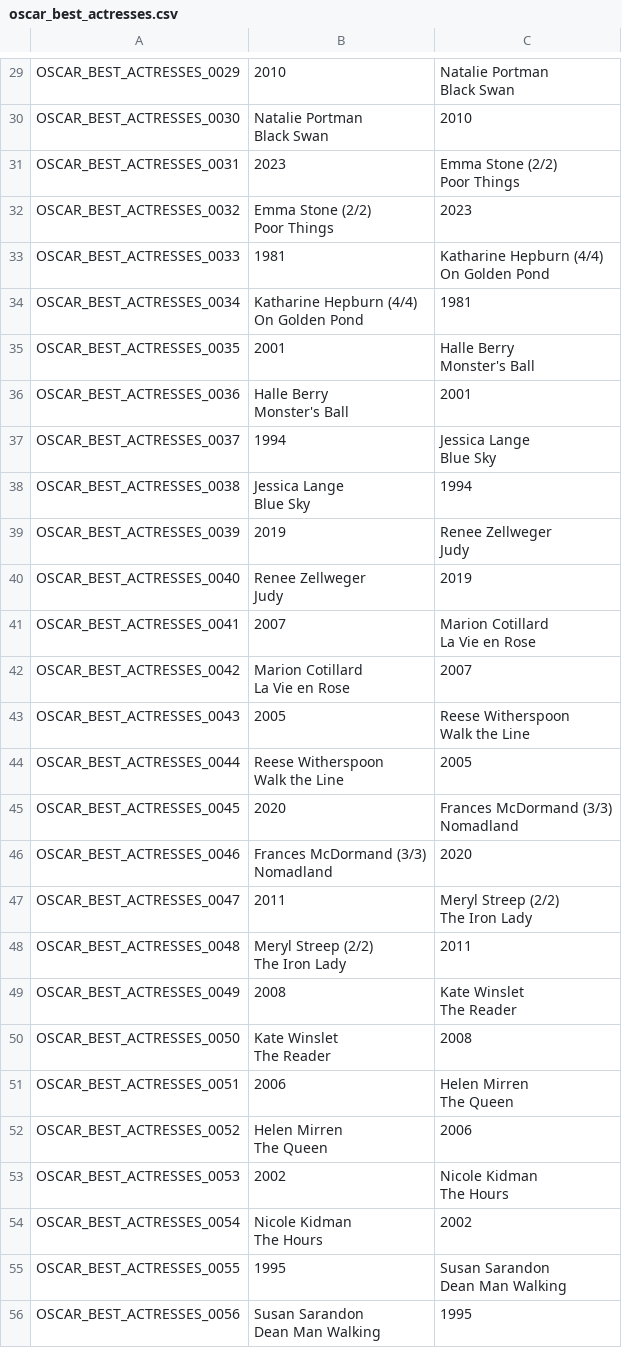
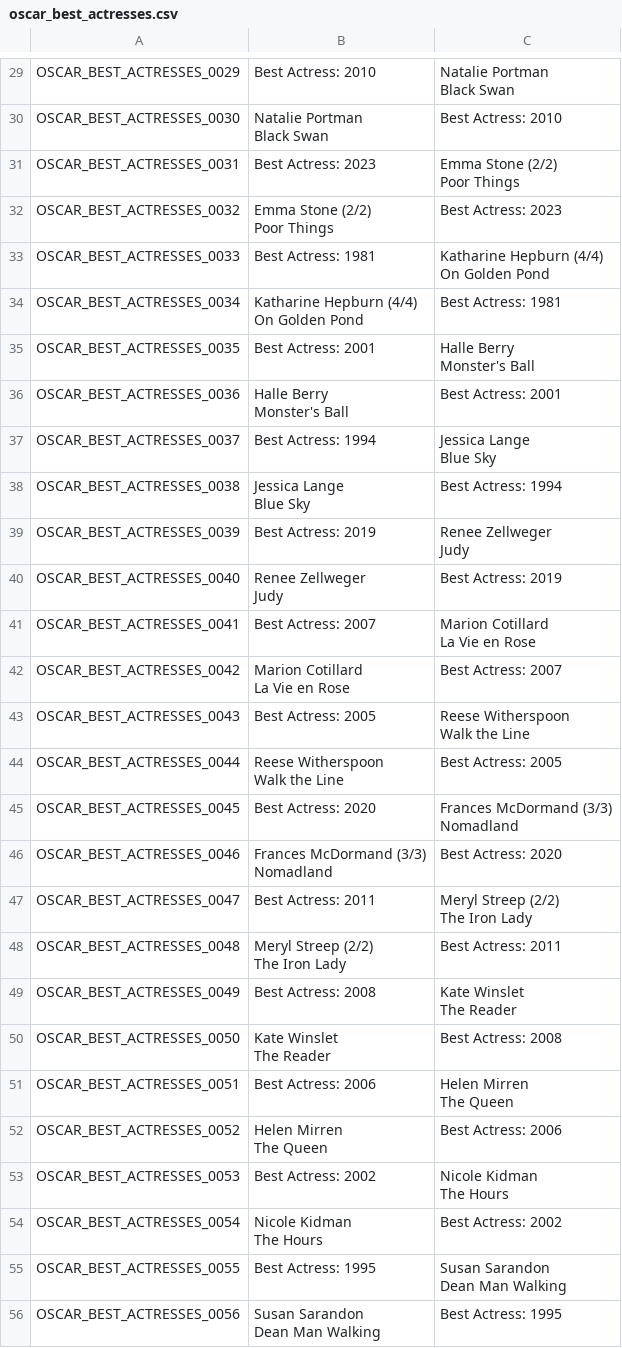
Before and after one commit to joevandevusse/AnkiPrepper, a CSV file: anki_decks/oscar_best_actresses.csv, drawn as a sheet; only a part is shown, gaps mark what is left out; the diff covers the shown part only; the diff names each change by its address in the sheet, - before the commit and + after, or states it on an @@ line.

```diff
--- a/anki_decks/oscar_best_actresses.csv
+++ b/anki_decks/oscar_best_actresses.csv
-B29: 2010
+B29: Best Actress: 2010
-C30: 2010
+C30: Best Actress: 2010
-B31: 2023
+B31: Best Actress: 2023
-C32: 2023
+C32: Best Actress: 2023
-B33: 1981
+B33: Best Actress: 1981
-C34: 1981
+C34: Best Actress: 1981
-B35: 2001
+B35: Best Actress: 2001
-C36: 2001
+C36: Best Actress: 2001
-B37: 1994
+B37: Best Actress: 1994
-C38: 1994
+C38: Best Actress: 1994
-B39: 2019
+B39: Best Actress: 2019
-C40: 2019
+C40: Best Actress: 2019
-B41: 2007
+B41: Best Actress: 2007
-C42: 2007
+C42: Best Actress: 2007
-B43: 2005
+B43: Best Actress: 2005
-C44: 2005
+C44: Best Actress: 2005
-B45: 2020
+B45: Best Actress: 2020
-C46: 2020
+C46: Best Actress: 2020
-B47: 2011
+B47: Best Actress: 2011
-C48: 2011
+C48: Best Actress: 2011
-B49: 2008
+B49: Best Actress: 2008
-C50: 2008
+C50: Best Actress: 2008
-B51: 2006
+B51: Best Actress: 2006
-C52: 2006
+C52: Best Actress: 2006
-B53: 2002
+B53: Best Actress: 2002
-C54: 2002
+C54: Best Actress: 2002
-B55: 1995
+B55: Best Actress: 1995
-C56: 1995
+C56: Best Actress: 1995
```
Also changed, not shown: 84 edited cells elsewhere in this file, anki_decks/oscar_best_pictures.csv.
